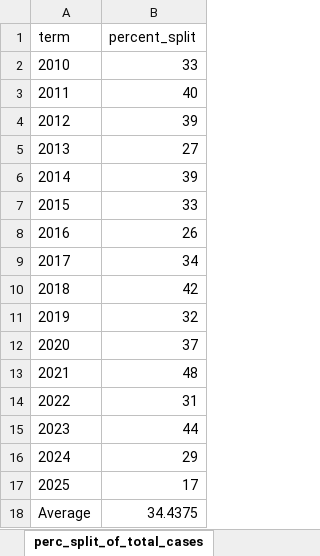
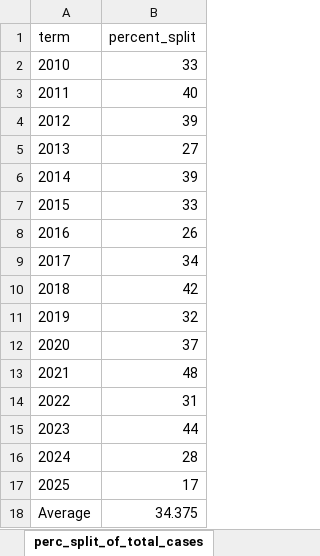
Before and after one commit to JakeTruscott/scotuswatch, an Excel workbook: Stat Reviews/OT25_StatReview/scotusblog_replication/data/coalitions.xlsx, sheet perc_split_of_total_cases, drawn as a sheet; values as stored, in another font and other column widths than the file's, no borders; the diff names each change by its address in the sheet, - before the commit and + after, or states it on an @@ line.

```diff
--- a/Stat Reviews/OT25_StatReview/scotusblog_replication/data/coalitions.xlsx (sheet perc_split_of_total_cases)
+++ b/Stat Reviews/OT25_StatReview/scotusblog_replication/data/coalitions.xlsx (sheet perc_split_of_total_cases)
-B16 (percent_split): 29
+B16 (percent_split): 28
-B18 (percent_split): 34.4375
+B18 (percent_split): 34.375
```
Also changed, not shown: sheet ot25_coalitions, sheet perc_ideological_splits, sheet unique_coalitions, Stat Reviews/OT25_StatReview/scotusblog_replication/data/circuit_scorecard.xlsx, Stat Reviews/OT25_StatReview/scotusblog_replication/data/days_elapsed.xlsx, 26 other files.
